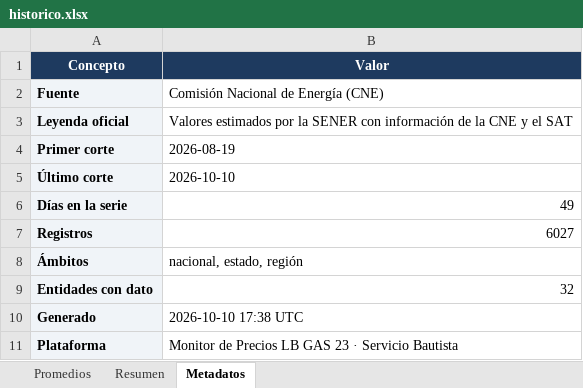
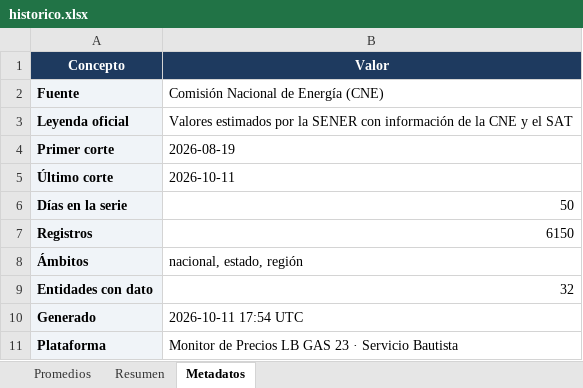
Before and after one commit to luismib7-eng/LB-GAS-23_Dashboard, an Excel workbook: historico.xlsx, sheet Metadatos, drawn as a sheet; values as stored, in another font and other column widths than the file's, no borders; the diff names each change by its address in the sheet, - before the commit and + after, or states it on an @@ line.

```diff
--- a/historico.xlsx (sheet Metadatos)
+++ b/historico.xlsx (sheet Metadatos)
-B5 (Valor): 2026-10-10
+B5 (Valor): 2026-10-11
-B6 (Valor): 49
+B6 (Valor): 50
-B7 (Valor): 6027
+B7 (Valor): 6150
-B10 (Valor): 2026-10-10 17:38 UTC
+B10 (Valor): 2026-10-11 17:54 UTC
```
Also changed, not shown: sheet Promedios, sheet Resumen, 24 other files.
